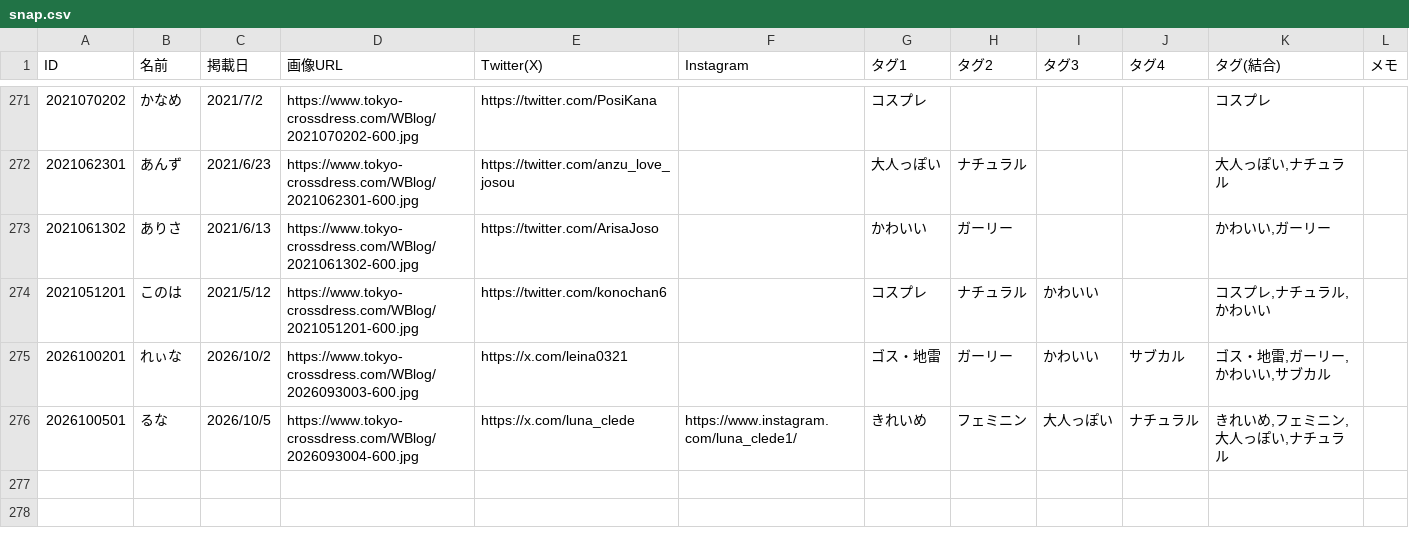
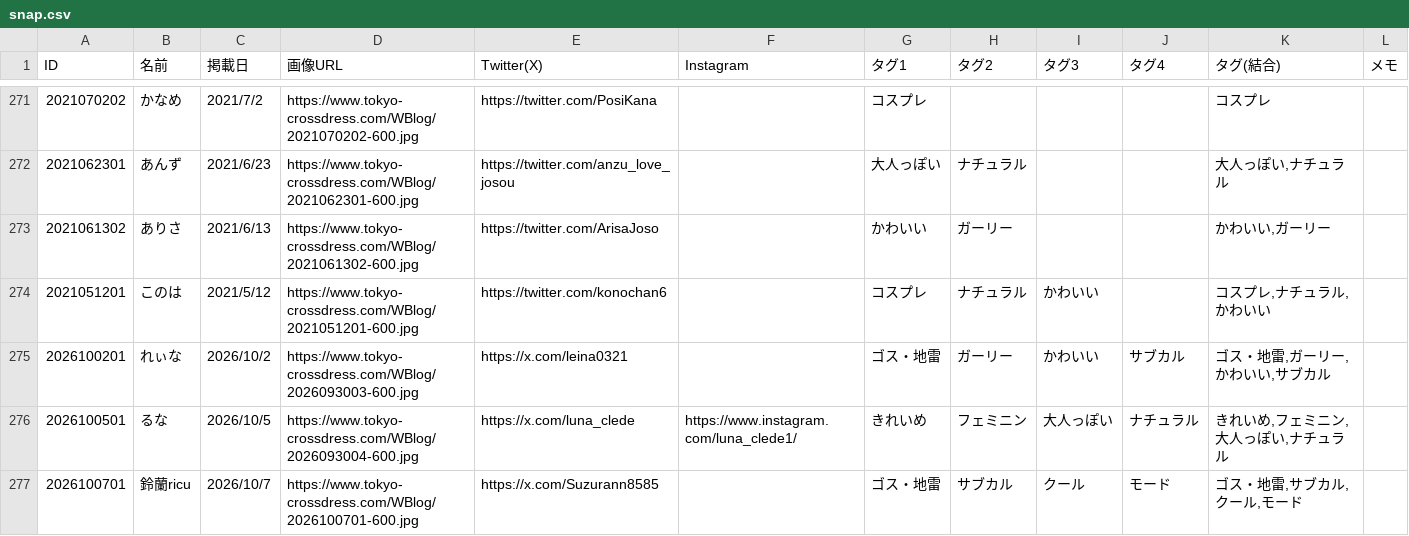
Before and after one commit to Tcrossdress/Tcrossdress.github.io, a CSV file: snap.csv, drawn as a sheet; only a part is shown, gaps mark what is left out.

Commit message:
Add files via upload

```diff
--- a/snap.csv
+++ b/snap.csv
@@ -276 +276,2 @@
 2026100501,るな,2026/10/5,https://www.tokyo-crossdress.com/WBlog/2026093004-600.jpg,https://x.com/luna_clede,https://www.instagram.com/luna_clede1/,きれいめ,フェミニン,大人っぽい,ナチュラル,"きれいめ,フェミニン,大人っぽい,ナチュラル",
+2026100701,鈴蘭ricu,2026/10/7,https://www.tokyo-crossdress.com/WBlog/2026100701-600.jpg,https://x.com/Suzurann8585,,ゴス・地雷,サブカル,クール,モード,"ゴス・地雷,サブカル,クール,モード",
```
